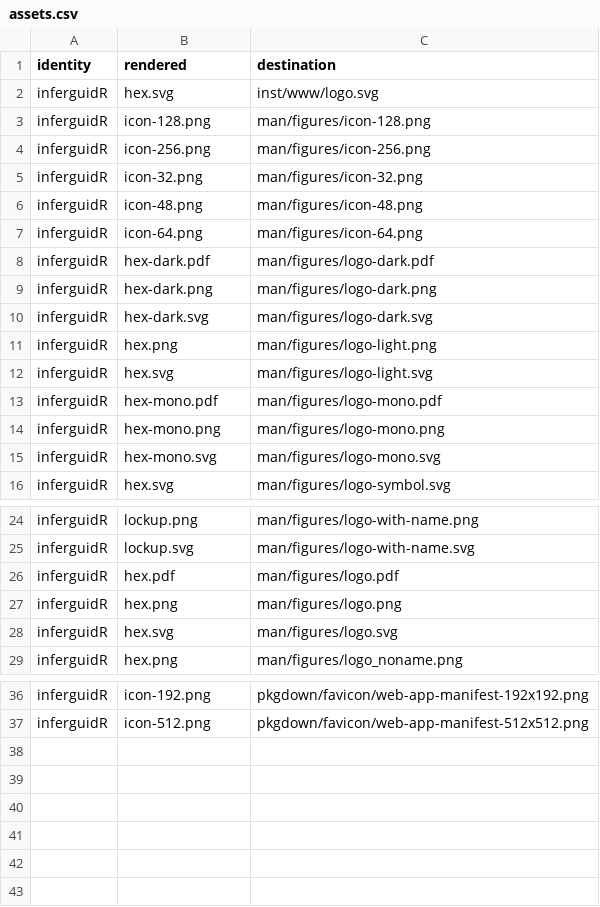
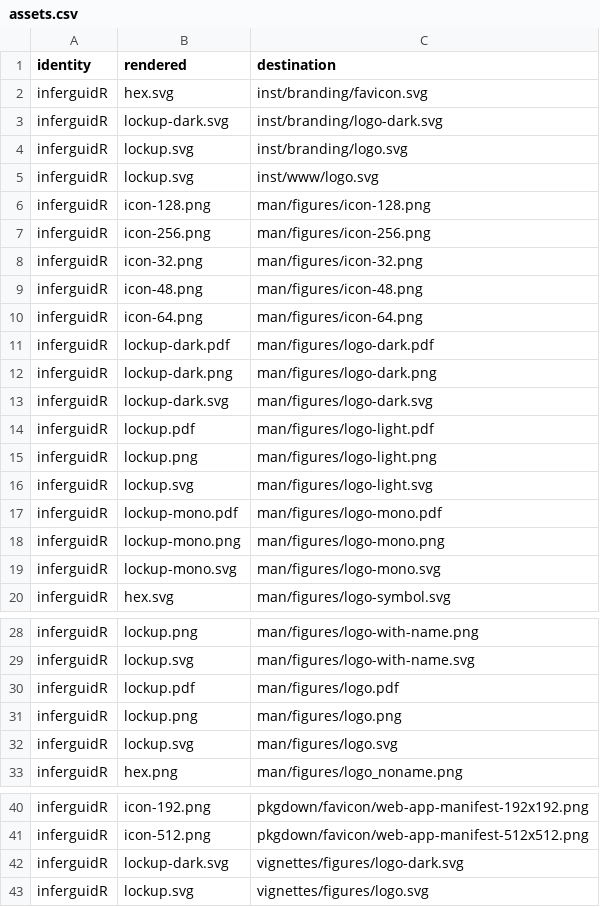
Before and after one commit to CTTIR/inferguidR, a CSV file: tools/branding/assets.csv, drawn as a sheet; only a part is shown, gaps mark what is left out.

Commit message:
Update named v5 package branding

```diff
--- a/tools/branding/assets.csv
+++ b/tools/branding/assets.csv
@@ -1,3 +1,6 @@
 identity,rendered,destination
-inferguidR,hex.svg,inst/www/logo.svg
+inferguidR,hex.svg,inst/branding/favicon.svg
+inferguidR,lockup-dark.svg,inst/branding/logo-dark.svg
+inferguidR,lockup.svg,inst/branding/logo.svg
+inferguidR,lockup.svg,inst/www/logo.svg
 inferguidR,icon-128.png,man/figures/icon-128.png
@@ -7,10 +10,11 @@ inferguidR,icon-48.png,man/figures/icon-48.png
 inferguidR,icon-64.png,man/figures/icon-64.png
-inferguidR,hex-dark.pdf,man/figures/logo-dark.pdf
-inferguidR,hex-dark.png,man/figures/logo-dark.png
-inferguidR,hex-dark.svg,man/figures/logo-dark.svg
-inferguidR,hex.png,man/figures/logo-light.png
-inferguidR,hex.svg,man/figures/logo-light.svg
-inferguidR,hex-mono.pdf,man/figures/logo-mono.pdf
-inferguidR,hex-mono.png,man/figures/logo-mono.png
-inferguidR,hex-mono.svg,man/figures/logo-mono.svg
+inferguidR,lockup-dark.pdf,man/figures/logo-dark.pdf
+inferguidR,lockup-dark.png,man/figures/logo-dark.png
+inferguidR,lockup-dark.svg,man/figures/logo-dark.svg
+inferguidR,lockup.pdf,man/figures/logo-light.pdf
+inferguidR,lockup.png,man/figures/logo-light.png
+inferguidR,lockup.svg,man/figures/logo-light.svg
+inferguidR,lockup-mono.pdf,man/figures/logo-mono.pdf
+inferguidR,lockup-mono.png,man/figures/logo-mono.png
+inferguidR,lockup-mono.svg,man/figures/logo-mono.svg
 inferguidR,hex.svg,man/figures/logo-symbol.svg
@@ -25,5 +29,5 @@ inferguidR,lockup.png,man/figures/logo-with-name.png
 inferguidR,lockup.svg,man/figures/logo-with-name.svg
-inferguidR,hex.pdf,man/figures/logo.pdf
-inferguidR,hex.png,man/figures/logo.png
-inferguidR,hex.svg,man/figures/logo.svg
+inferguidR,lockup.pdf,man/figures/logo.pdf
+inferguidR,lockup.png,man/figures/logo.png
+inferguidR,lockup.svg,man/figures/logo.svg
 inferguidR,hex.png,man/figures/logo_noname.png
@@ -37 +41,3 @@ inferguidR,icon-192.png,pkgdown/favicon/web-app-manifest-192x192.png
 inferguidR,icon-512.png,pkgdown/favicon/web-app-manifest-512x512.png
+inferguidR,lockup-dark.svg,vignettes/figures/logo-dark.svg
+inferguidR,lockup.svg,vignettes/figures/logo.svg
```
Also changed, not shown: 40 other files.
